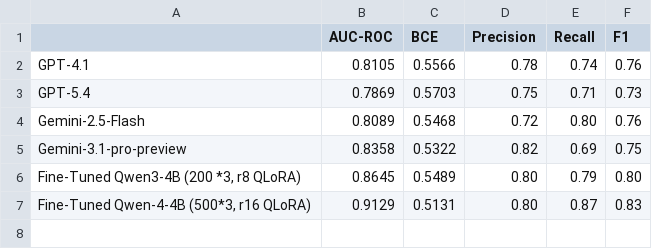
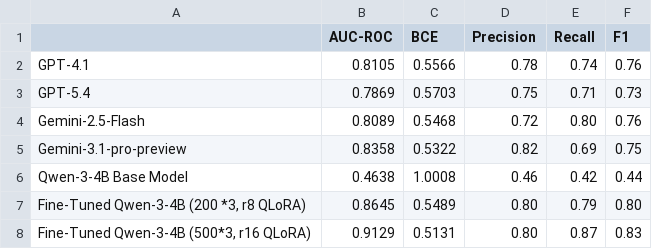
Before and after one commit to FitMAnalytics/Fine-Tuning-Experiment, a CSV file: model_performance_tracker.csv, drawn as a sheet.

Commit message:
3/30: update base model performance

```diff
--- a/model_performance_tracker.csv
+++ b/model_performance_tracker.csv
@@ -5,3 +5,4 @@ Gemini-2.5-Flash,0.8089,0.5468,0.72,0.80,0.76
 Gemini-3.1-pro-preview,0.8358,0.5322,0.82,0.69,0.75
-"Fine-Tuned Qwen3-4B (200 *3, r8 QLoRA)",0.8645,0.5489,0.80,0.79,0.80
-"Fine-Tuned Qwen-4-4B (500*3, r16 QLoRA)",0.9129,0.5131,0.80,0.87,0.83
+Qwen-3-4B Base Model,0.4638,1.0008,0.46,0.42,0.44
+"Fine-Tuned Qwen-3-4B (200 *3, r8 QLoRA)",0.8645,0.5489,0.80,0.79,0.80
+"Fine-Tuned Qwen-3-4B (500*3, r16 QLoRA)",0.9129,0.5131,0.80,0.87,0.83
```
Also changed, not shown: 2 other files.
